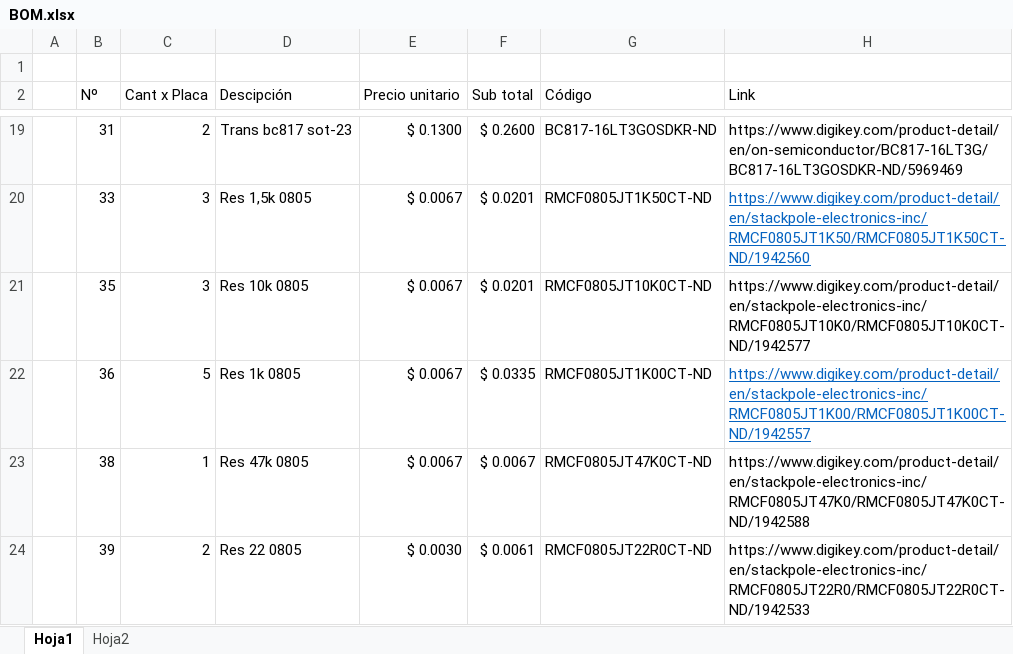
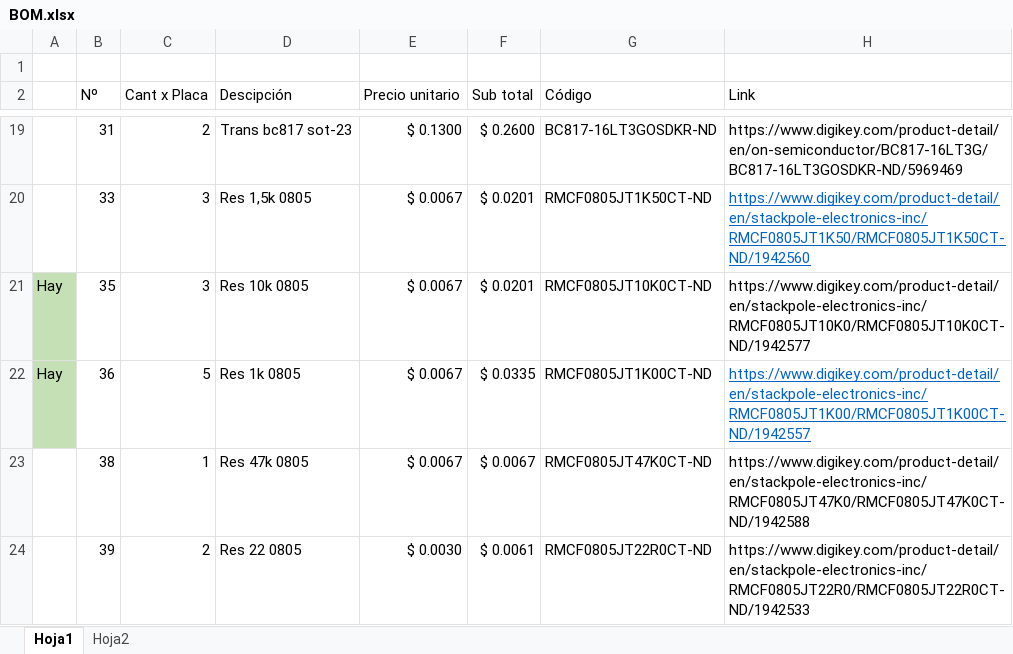
Before and after one commit to ucc-fi/ucc-duino, an Excel workbook: BOM.xlsx, sheet Hoja1, drawn as a sheet; only a part is shown, gaps mark what is left out; values as stored, in another font and other column widths than the file's, no borders; the diff names each change by its address in the sheet, - before the commit and + after, or states it on an @@ line.

Commit message:
bom 2

```diff
--- a/BOM.xlsx (sheet Hoja1)
+++ b/BOM.xlsx (sheet Hoja1)
-A21:A22: (empty)
+A21:A22: Hay
-A21:A22 fill: none
+A21:A22 fill: #C5E0B4
```
